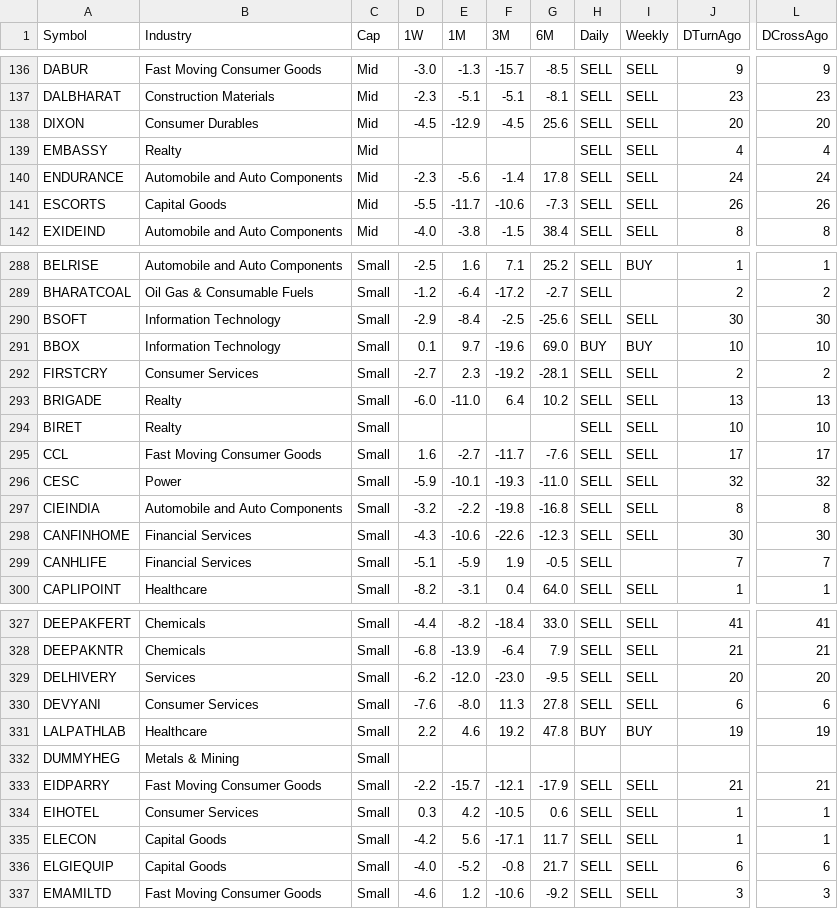
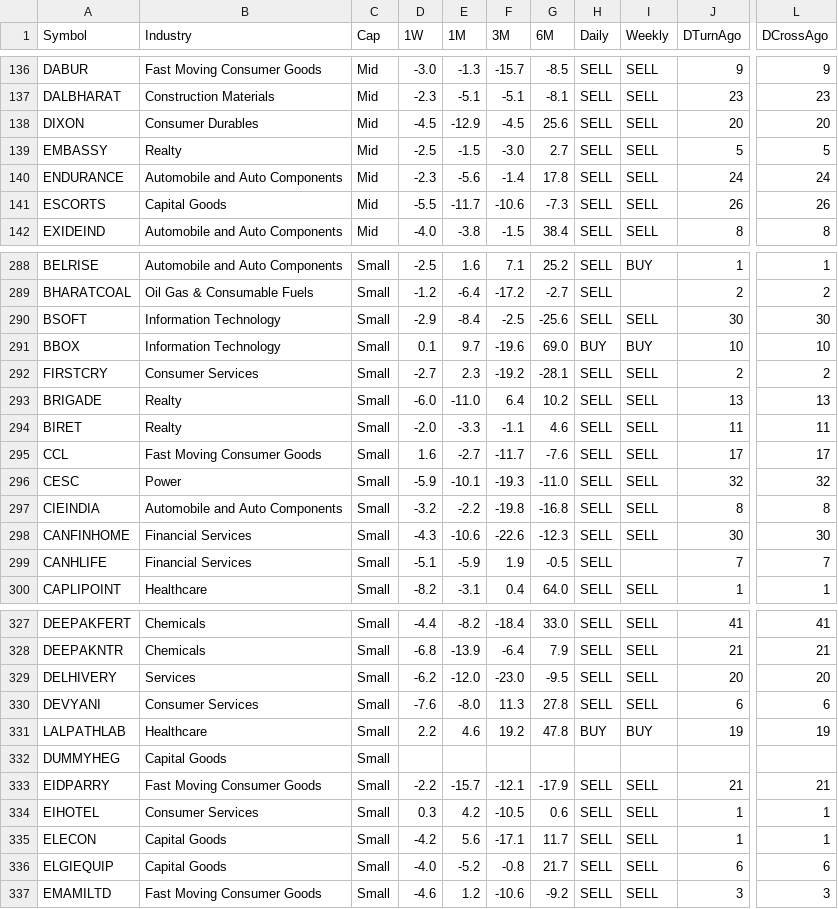
Before and after one commit to Sitram980/Cash-flows-, a CSV file: flow.csv, drawn as a sheet; only a part is shown, gaps mark what is left out; the diff names each change by its address in the sheet, - before the commit and + after, or states it on an @@ line.

Commit message:
Update flow data

```diff
--- a/flow.csv
+++ b/flow.csv
-D139 (1W): (empty)
+D139 (1W): -2.5
-E139 (1M): (empty)
+E139 (1M): -1.5
-F139 (3M): (empty)
+F139 (3M): -3.0
-G139 (6M): (empty)
+G139 (6M): 2.7
-J139 (DTurnAgo): 4
+J139 (DTurnAgo): 5
-L139 (DCrossAgo): 4
+L139 (DCrossAgo): 5
-D294 (1W): (empty)
+D294 (1W): -2.0
-E294 (1M): (empty)
+E294 (1M): -3.3
-F294 (3M): (empty)
+F294 (3M): -1.1
-G294 (6M): (empty)
+G294 (6M): 4.6
-J294 (DTurnAgo): 10
+J294 (DTurnAgo): 11
-L294 (DCrossAgo): 10
+L294 (DCrossAgo): 11
-B332 (Industry): Metals & Mining
+B332 (Industry): Capital Goods
```
